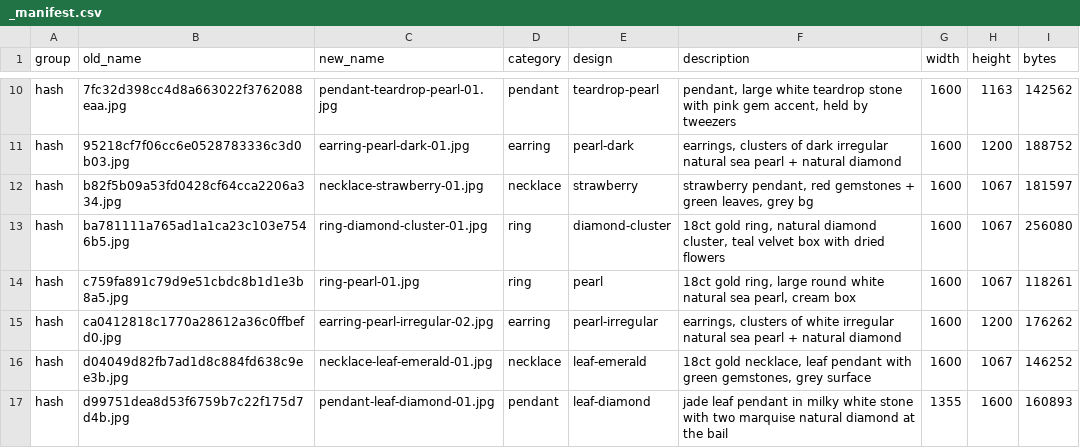
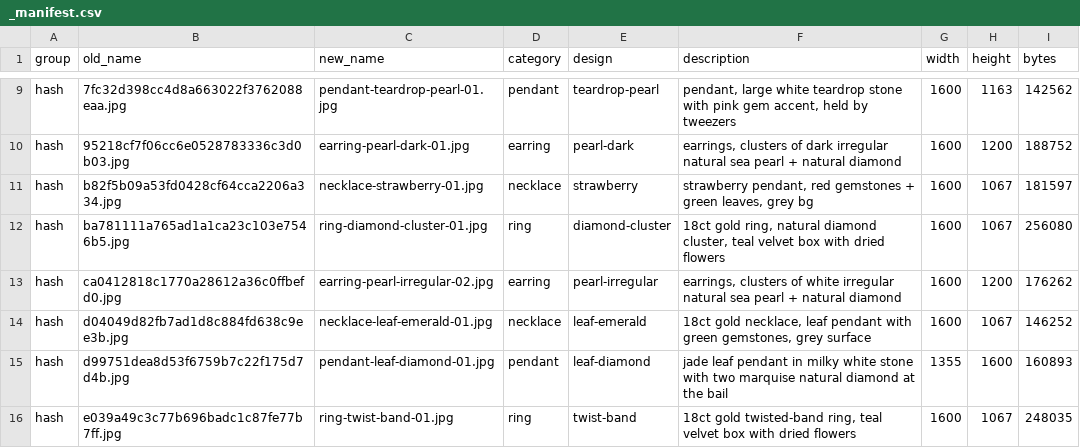
Before and after one commit to terrygzhou/emfines-site, a CSV file: public/assets/_manifest.csv, drawn as a sheet; only a part is shown, gaps mark what is left out; the shorter side is filled out with more unchanged rows; the diff covers the shown part only.

Commit message:
gallery: remove 7 images (4 ring/pearl, 2 workshop/bench, 1 tahitian pearl)

```diff
--- a/public/assets/_manifest.csv
+++ b/public/assets/_manifest.csv
@@ -13,3 +12,2 @@ hash,b82f5b09a53fd0428cf64cca2206a334.jpg,necklace-strawberry-01.jpg,necklace,st
 hash,ba781111a765ad1a1ca23c103e7546b5.jpg,ring-diamond-cluster-01.jpg,ring,diamond-cluster,"18ct gold ring, natural diamond cluster, teal velvet box with dried flowers",1600,1067,256080
-hash,c759fa891c79d9e51cbdc8b1d1e3b8a5.jpg,ring-pearl-01.jpg,ring,pearl,"18ct gold ring, large round white natural sea pearl, cream box",1600,1067,118261
 hash,ca0412818c1770a28612a36c0ffbefd0.jpg,earring-pearl-irregular-02.jpg,earring,pearl-irregular,"earrings, clusters of white irregular natural sea pearl + natural diamond",1600,1200,176262
```
Also changed, not shown: 6 removed rows elsewhere in this file, 7 other files.
